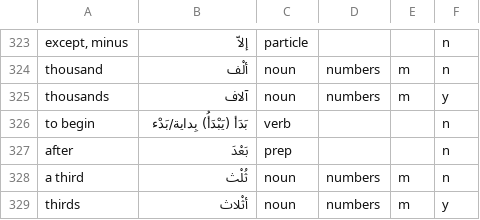
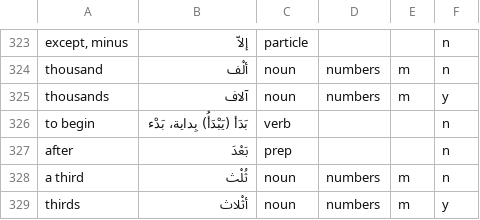
Before and after one commit to bmaupin/android-arabic-flashcards, a CSV file: support/scripts/arabic-words-separated-vowels.csv, drawn as a sheet; only a part is shown, gaps mark what is left out.

Commit message:
minor fix; change a slash to a comma

```diff
--- a/support/scripts/arabic-words-separated-vowels.csv
+++ b/support/scripts/arabic-words-separated-vowels.csv
@@ -325,3 +325,3 @@ thousand|ألْف|noun|numbers|m|n
 thousands|آلاف|noun|numbers|m|y
-to begin|بَدَأ (يَبْدَأُ) بِداية/بَدْء|verb|||n
+to begin|بَدَأ (يَبْدَأُ) بِداية، بَدْء|verb|||n
 after|بَعْدَ|prep|||n
```
